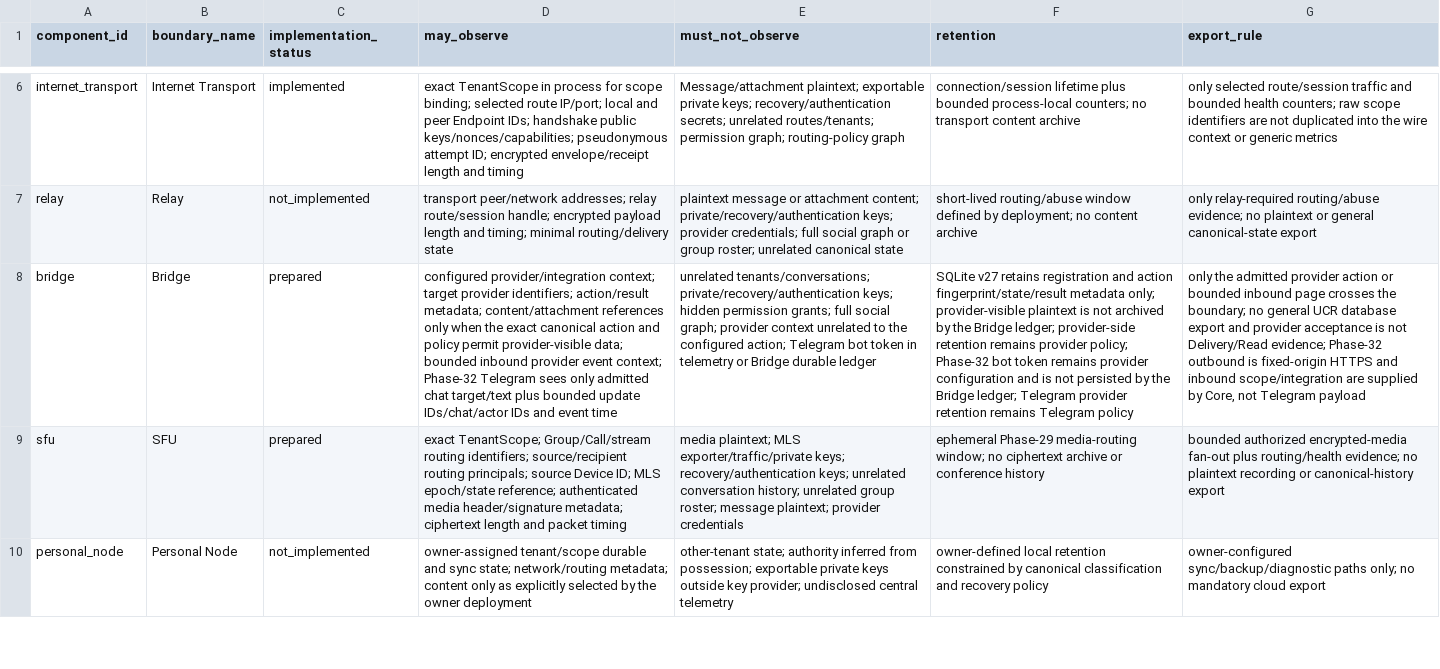
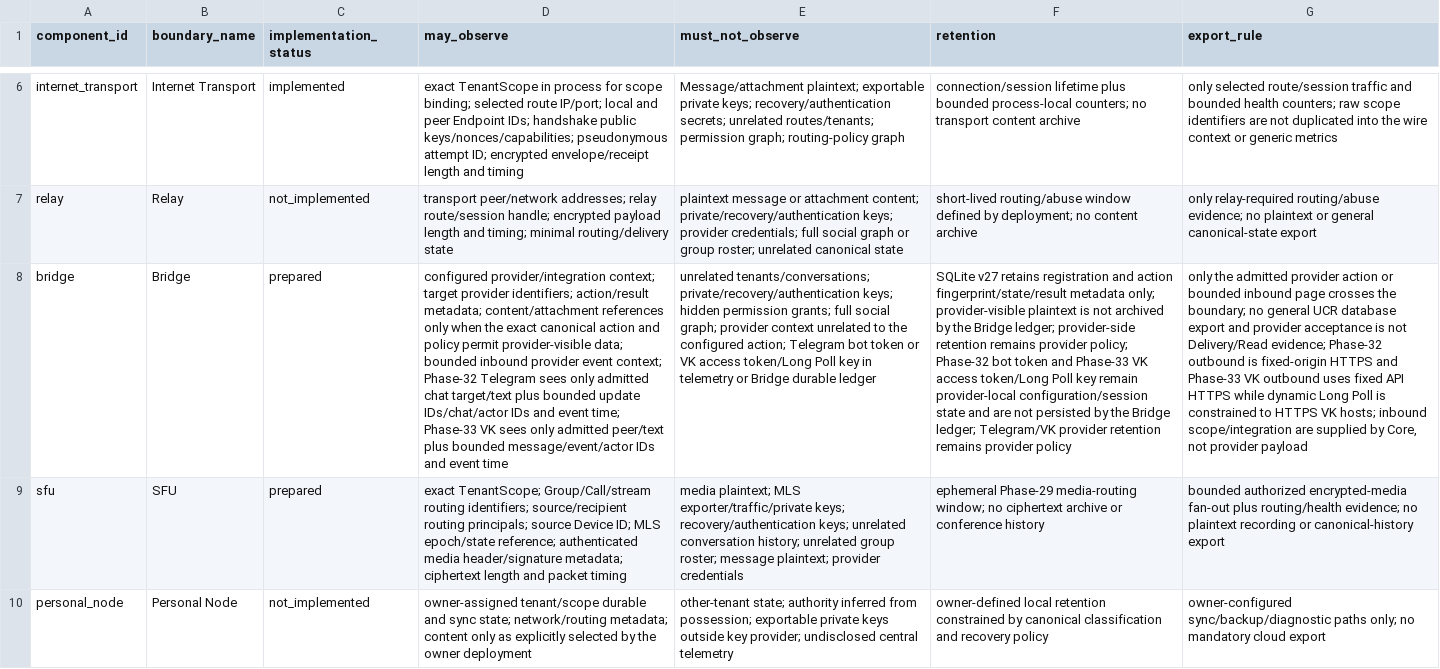
Before and after one commit to mailsvb2-bot/Universal-Communication-Runtime, a TSV file: spec/metadata-visibility.tsv, drawn as a sheet; only a part is shown, gaps mark what is left out; the diff names each change by its address in the sheet, - before the commit and + after, or states it on an @@ line.

Commit message:
Phase 33: VK text bridge
Adds the Prepared VK API 5.199 text bridge over the canonical Phase-31 Bridge boundary, including conservative acceptance semantics, bounded Long Poll continuation, raw-wire fuzzing, architecture/security evidence, and review regressions.

```diff
--- a/spec/metadata-visibility.tsv
+++ b/spec/metadata-visibility.tsv
-D8 (may_observe): …and event time
+D8 (may_observe): …and event time; Phase-33 VK sees only admitted peer/text plus bounded message/event/actor IDs and event time
-E8 (must_not_observe): …bot token in telemetry…
+E8 (must_not_observe): …bot token or VK access token/Long Poll key in telemetry…
-F8 (retention): …bot token remains provider configuration and is not persisted by the Bridge ledger; Telegram provider retention remains Telegram policy
+F8 (retention): …bot token and Phase-33 VK access token/Long Poll key remain provider-local configuration/session state and are not persisted by the Bridge ledger; Telegram/VK provider retention remains provider policy
-G8 (export_rule): …HTTPS and inbound scope/integration are supplied by Core, not Telegram payload
+G8 (export_rule): …HTTPS and Phase-33 VK outbound uses fixed API HTTPS while dynamic Long Poll is constrained to HTTPS VK hosts; inbound scope/integration are supplied by Core, not provider payload
```
Also changed, not shown: 32 other files.
